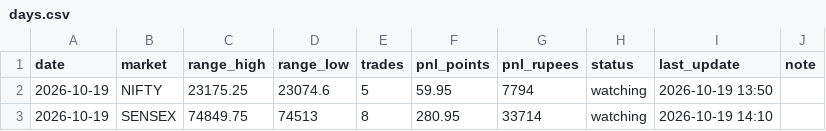
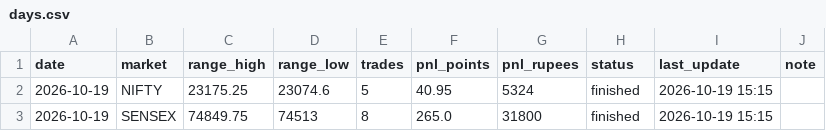
Before and after one commit to Jdingara/share_market_bava, a CSV file: history/orb/days.csv, drawn as a sheet.

```diff
--- a/history/orb/days.csv
+++ b/history/orb/days.csv
@@ -1,3 +1,3 @@
 date,market,range_high,range_low,trades,pnl_points,pnl_rupees,status,last_update,note
-2026-10-19,NIFTY,23175.25,23074.6,5,59.95,7794,watching,2026-10-19 13:50,
-2026-10-19,SENSEX,74849.75,74513,8,280.95,33714,watching,2026-10-19 14:10,
+2026-10-19,NIFTY,23175.25,23074.6,5,40.95,5324,finished,2026-10-19 15:15,
+2026-10-19,SENSEX,74849.75,74513,8,265.0,31800,finished,2026-10-19 15:15,
```
Also changed, not shown: history/orb/trades.csv, 1 other file.
